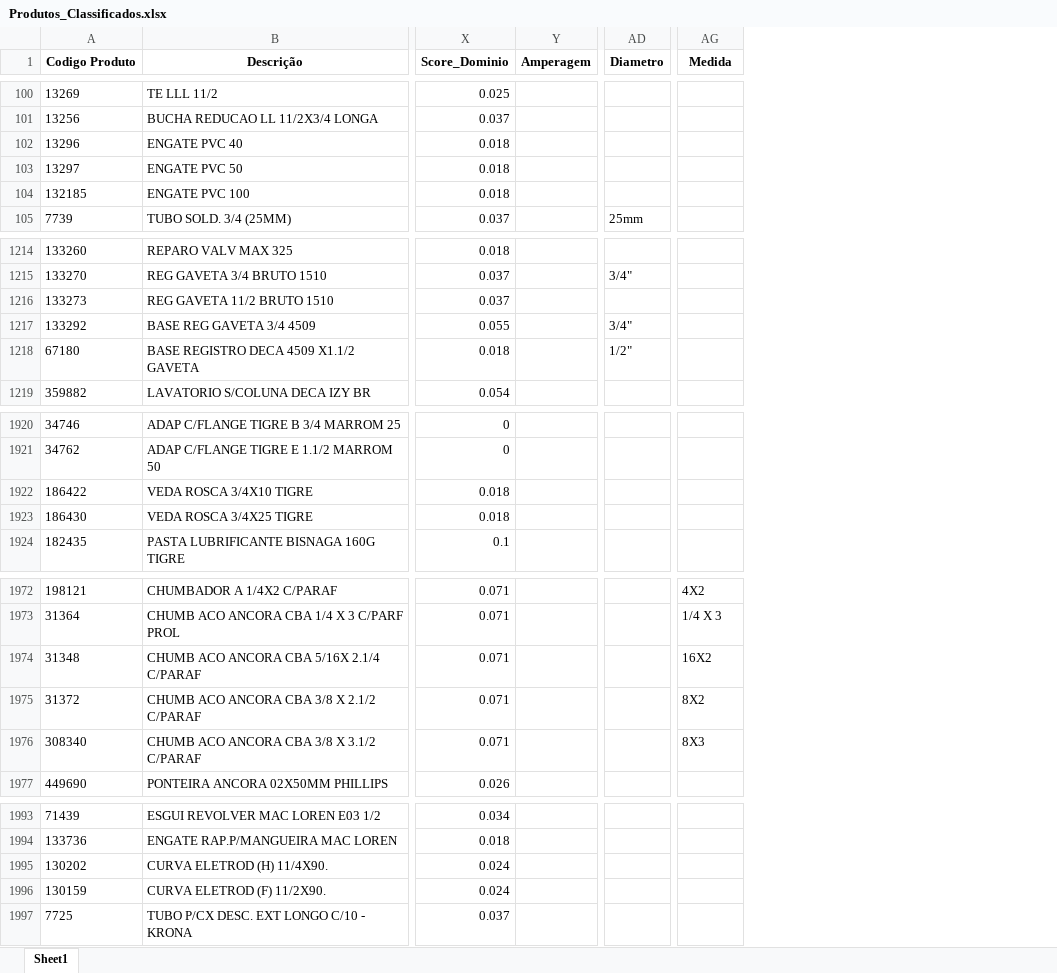
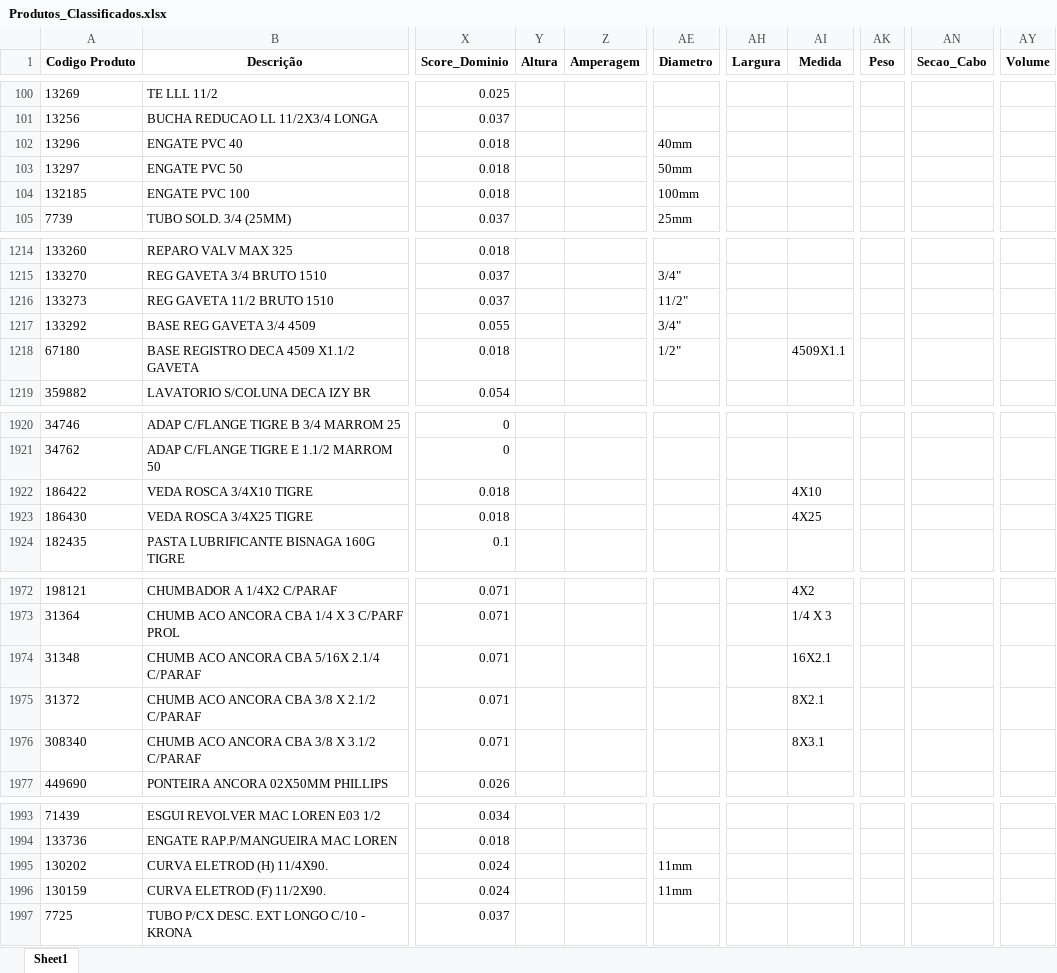
Before and after one commit to Lucas-Fernandes-Silva/auto_shopee, an Excel workbook: planilhas/outputs/Produtos_Classificados.xlsx, sheet Sheet1, drawn as a sheet; only a part is shown, gaps mark what is left out; values as stored, in another font and other column widths than the file's, no borders; addresses are those after the commit; the diff covers the shown part only; the diff names each change by its address in the sheet, - before the commit and + after, or states it on an @@ line.

Commit message:
medidas

```diff
--- a/planilhas/outputs/Produtos_Classificados.xlsx (sheet Sheet1)
+++ b/planilhas/outputs/Produtos_Classificados.xlsx (sheet Sheet1)
+column Y (Altura), empty
+column AH (Largura), empty
+column AK (Peso), empty
+column AN (Secao_Cabo), empty
+column AY (Volume), empty
-AE102 (Diametro): (empty)
+AE102 (Diametro): 40mm
-AE103 (Diametro): (empty)
+AE103 (Diametro): 50mm
-AE104 (Diametro): (empty)
+AE104 (Diametro): 100mm
-AE1216 (Diametro): (empty)
+AE1216 (Diametro): 11/2"
-AI1218 (Medida): (empty)
+AI1218 (Medida): 4509X1.1
-AI1922 (Medida): (empty)
+AI1922 (Medida): 4X10
-AI1923 (Medida): (empty)
+AI1923 (Medida): 4X25
-AI1974 (Medida): 16X2
+AI1974 (Medida): 16X2.1
-AI1975 (Medida): 8X2
+AI1975 (Medida): 8X2.1
-AI1976 (Medida): 8X3
+AI1976 (Medida): 8X3.1
-AE1995:AE1996 (Diametro): (empty)
+AE1995:AE1996 (Diametro): 11mm
```
Also changed, not shown: 52 edited cells elsewhere in this sheet, planilhas/outputs/Relatorio_Dominios_Ambiguos.xlsx, 2 other files.
